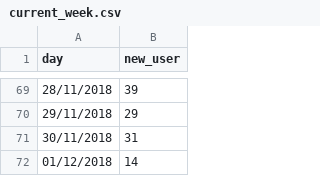
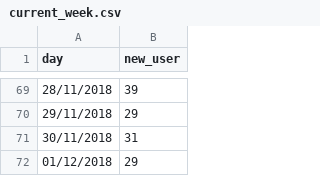
Before and after one commit to smoketerzai56/smokeio_stats, a CSV file: current_week.csv, drawn as a sheet; only a part is shown, gaps mark what is left out.

Commit message:
Update current_week.csv

```diff
--- a/current_week.csv
+++ b/current_week.csv
@@ -71,2 +71,2 @@
 30/11/2018,31
-01/12/2018,14
+01/12/2018,29
```
